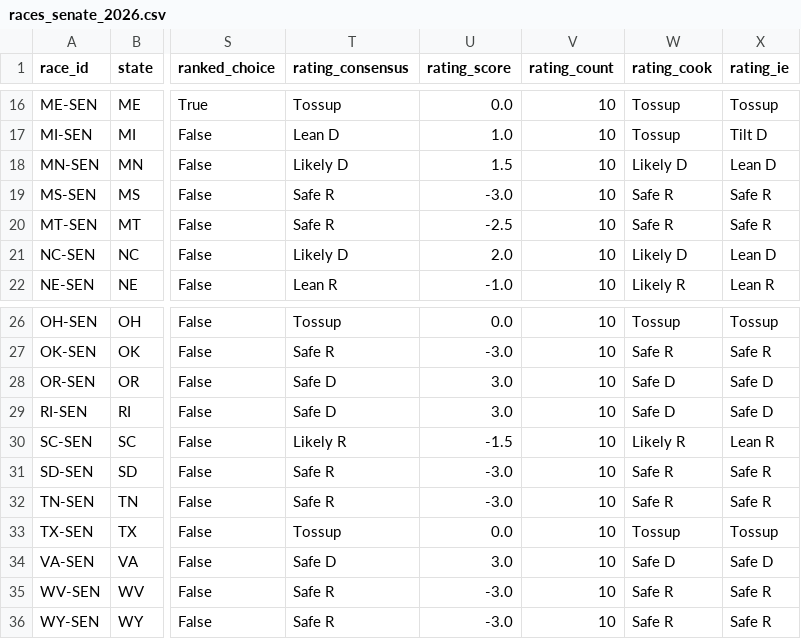
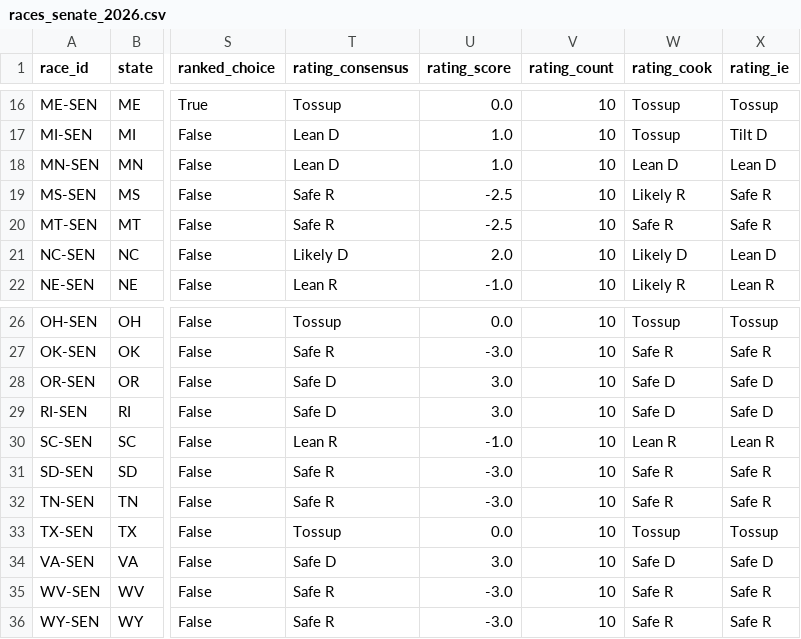
Before and after one commit to EasyLearnJava/race-for-congress, a CSV file: data/clean/races_senate_2026.csv, drawn as a sheet; only a part is shown, gaps mark what is left out; the diff names each change by its address in the sheet, - before the commit and + after, or states it on an @@ line.

```diff
--- a/data/clean/races_senate_2026.csv
+++ b/data/clean/races_senate_2026.csv
-T18 (rating_consensus): Likely D
+T18 (rating_consensus): Lean D
-U18 (rating_score): 1.5
+U18 (rating_score): 1.0
-W18 (rating_cook): Likely D
+W18 (rating_cook): Lean D
-U19 (rating_score): -3.0
+U19 (rating_score): -2.5
-W19 (rating_cook): Safe R
+W19 (rating_cook): Likely R
-T30 (rating_consensus): Likely R
+T30 (rating_consensus): Lean R
-U30 (rating_score): -1.5
+U30 (rating_score): -1.0
-W30 (rating_cook): Likely R
+W30 (rating_cook): Lean R
```
Also changed, not shown: data/clean/money_2026.csv, data/clean/outside_spending_2026.csv, 4 other files.
